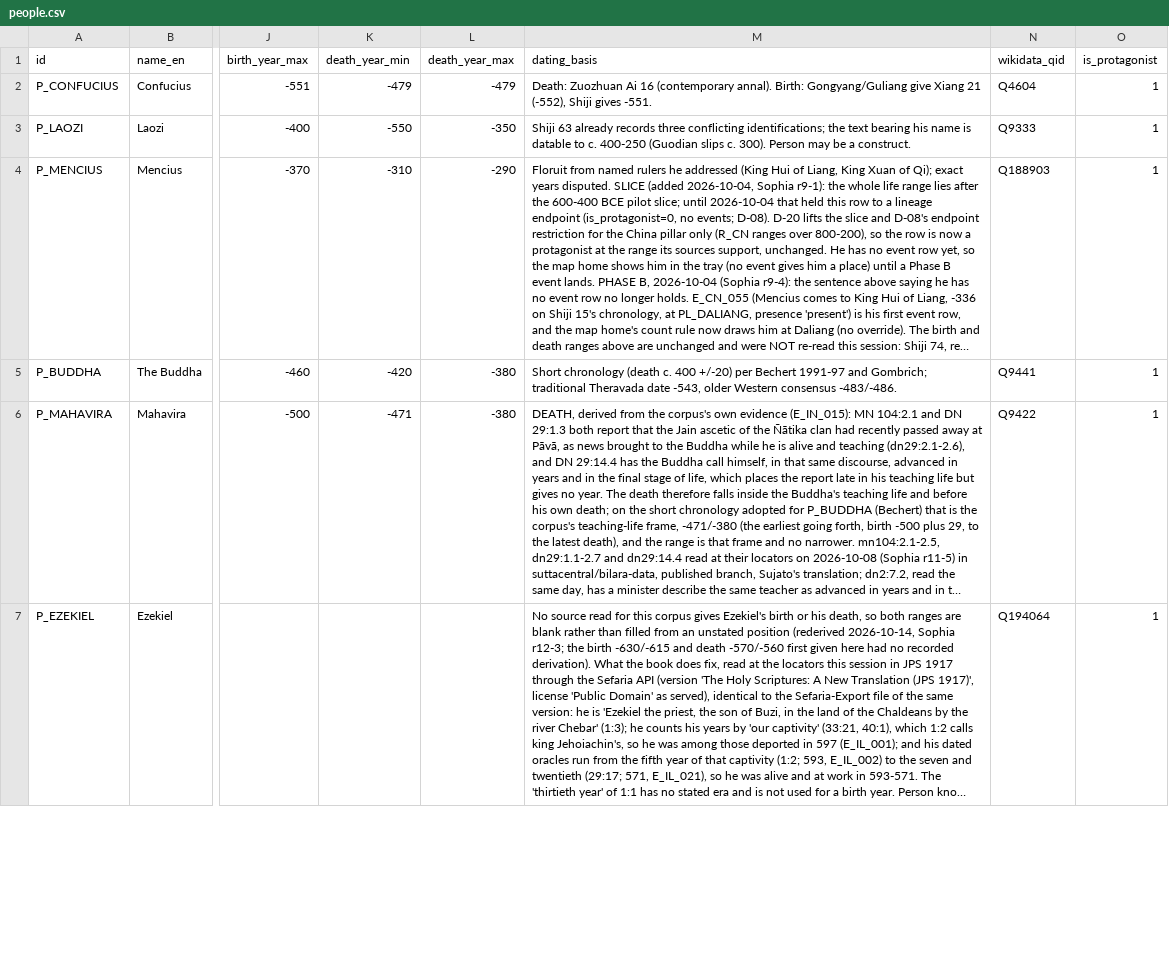
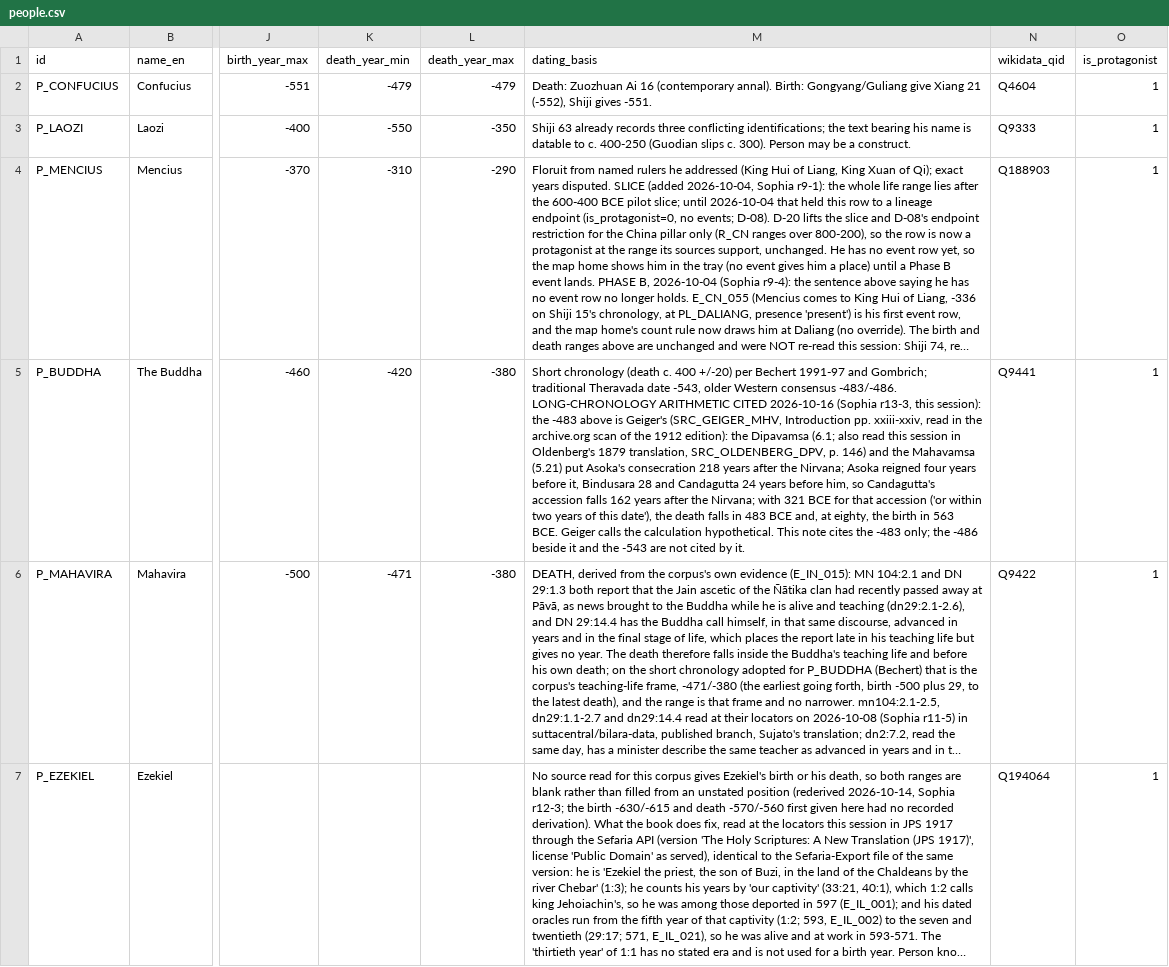
Before and after one commit to QuinnyXu/timechorus-data, a CSV file: data/csv/people.csv, drawn as a sheet; only a part is shown, gaps mark what is left out; long unchanged cells end in …; the diff covers the shown part only; the diff names each change by its address in the sheet, - before the commit and + after, or states it on an @@ line.

```diff
--- a/data/csv/people.csv
+++ b/data/csv/people.csv
-M5 (dating_basis): …consensus -483/-486.
+M5 (dating_basis): …consensus -483/-486. LONG-CHRONOLOGY ARITHMETIC CITED 2026-10-16 (Sophia r13-3, this session): the -483 above is Geiger's (SRC_GEIGER_MHV, Introduction pp. xxiii-xxiv, read in the archive.org scan of the 1912 edition): the Dipavamsa (6.1; also read this session in Oldenberg's 1879 translation, SRC_OLDENBERG_DPV, p. 146) and the Mahavamsa (5.21) put Asoka's consecration 218 years after the Nirvana; Asoka reigned four years before it, Bindusara 28 and Candagutta 24 years before him, so Candagutta's accession falls 162 years after the Nirvana; with 321 BCE for that accession ('or within two years of this date'), the death falls in 483 BCE and, at eighty, the birth in 563 BCE. Geiger calls the calculation hypothetical. This note cites the -483 only; the -486 beside it and the -543 are not cited by it.
```
Also changed, not shown: 1 added row and 5 edited cells elsewhere in this file, data/csv/event_people.csv, data/csv/idea_links.csv, 21 other files.
